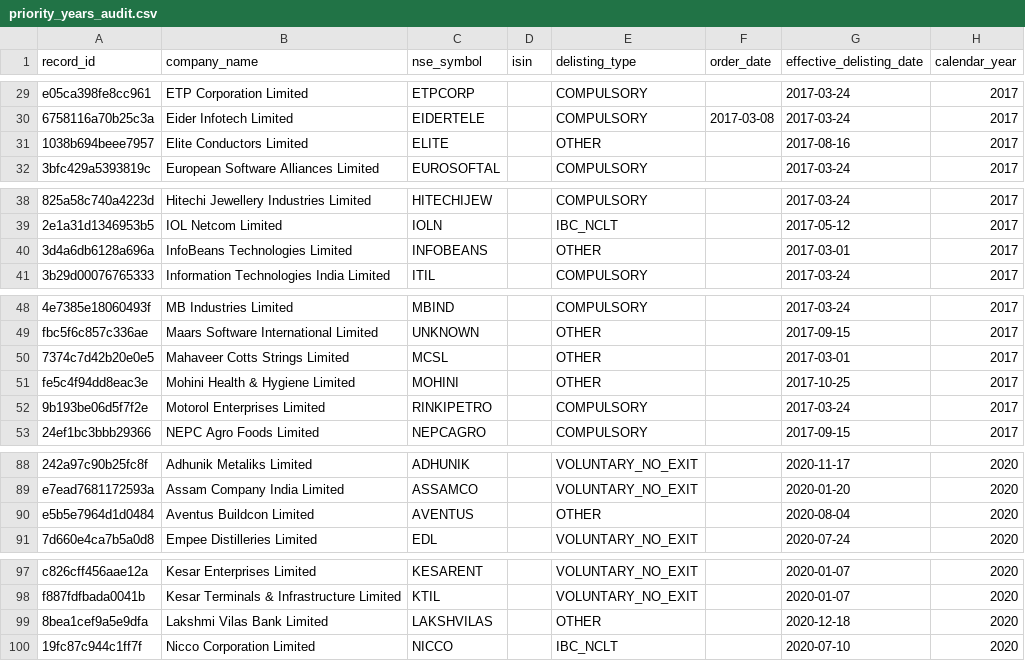
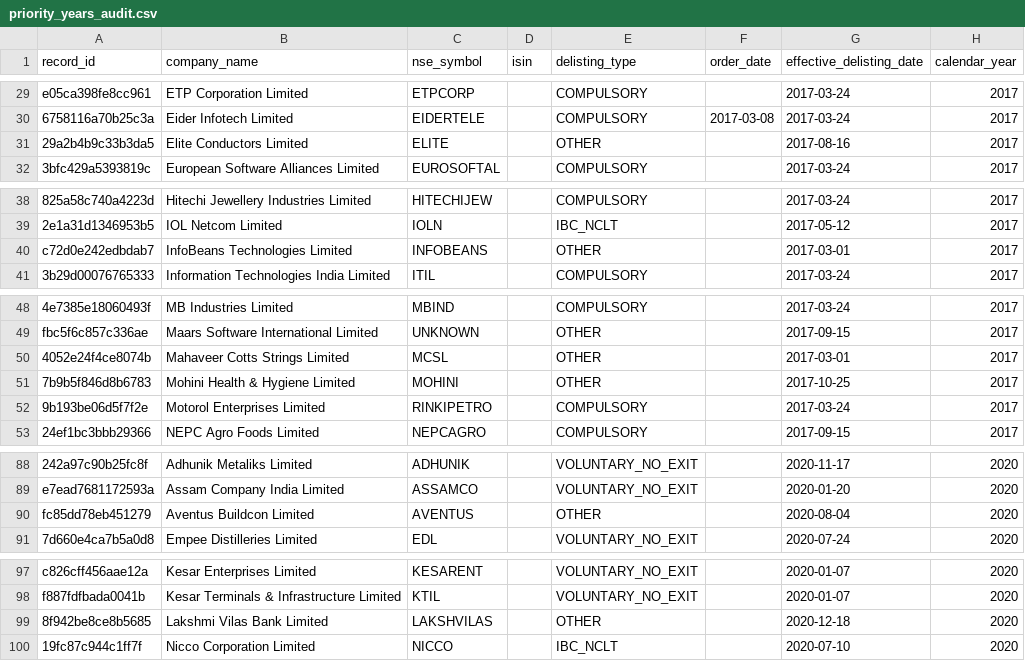
Before and after one commit to ArnavThapliyal/rag-unified, a CSV file: data/processed/priority_years_audit.csv, drawn as a sheet; only a part is shown, gaps mark what is left out; the diff names each change by its address in the sheet, - before the commit and + after, or states it on an @@ line.

```diff
--- a/data/processed/priority_years_audit.csv
+++ b/data/processed/priority_years_audit.csv
-A31 (record_id): 1038b694beee7957
+A31 (record_id): 29a2b4b9c33b3da5
-A40 (record_id): 3d4a6db6128a696a
+A40 (record_id): c72d0e242edbdab7
-A50 (record_id): 7374c7d42b20e0e5
+A50 (record_id): 4052e24f4ce8074b
-A51 (record_id): fe5c4f94dd8eac3e
+A51 (record_id): 7b9b5f846d8b6783
-A90 (record_id): e5b5e7964d1d0484
+A90 (record_id): fc85dd78eb451279
-A99 (record_id): 8bea1cef9a5e9dfa
+A99 (record_id): 8f942be8ce8b5685
```
Also changed, not shown: data/metadata/artifacts.csv, data/processed/bse_only_delistings.csv, 11 other files.
